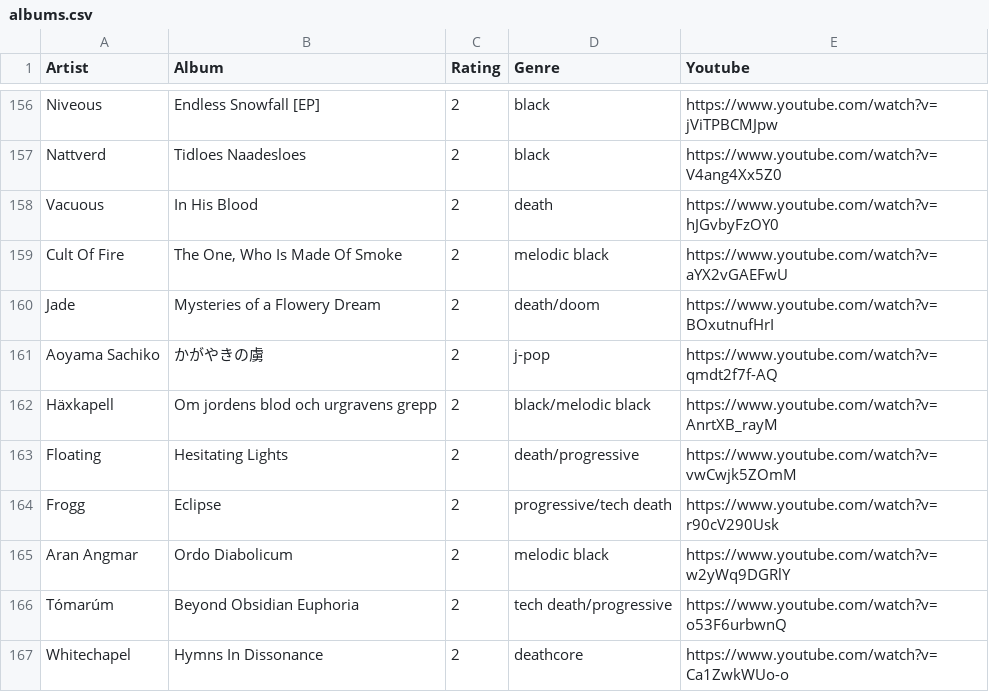
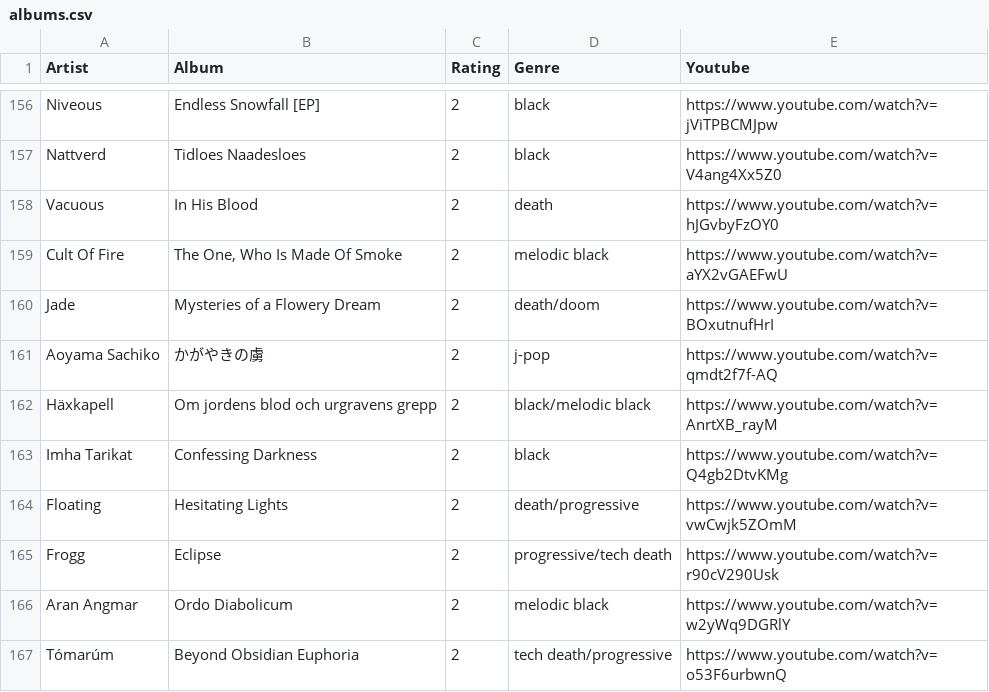
Before and after one commit to the-cassiopeia/albums2025, a CSV file: albums.csv, drawn as a sheet; only a part is shown, gaps mark what is left out; the shorter side is filled out with more unchanged rows; the diff names each change by its address in the sheet, - before the commit and + after, or states it on an @@ line.

```diff
--- a/albums.csv
+++ b/albums.csv
+row 163: Imha Tarikat | Confessing Darkness | 2 | black | https://www.youtube.com/watch?v=Q4gb2DtvKMg
```
Also changed, not shown: 1 other file.
